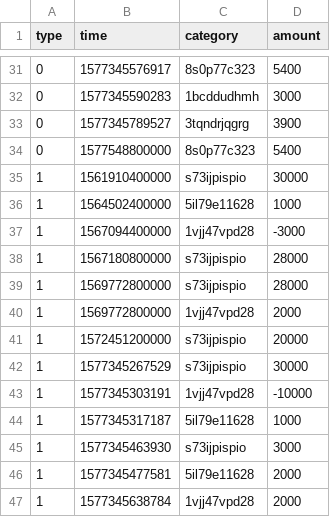
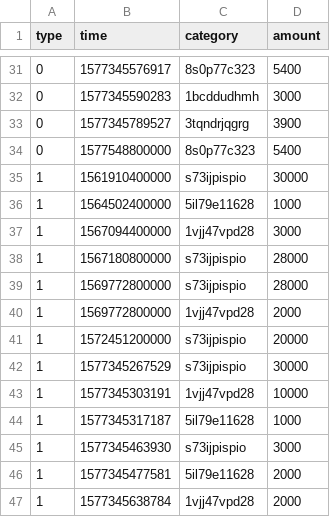
Before and after one commit to godtail/xmind-frontend-test-program, a CSV file: public/data/bills.csv, drawn as a sheet; only a part is shown, gaps mark what is left out.

```diff
--- a/public/data/bills.csv
+++ b/public/data/bills.csv
@@ -36,3 +36,3 @@ type,time,category,amount
 1,1564502400000,5il79e11628,1000
-1,1567094400000,1vjj47vpd28,-3000
+1,1567094400000,1vjj47vpd28,3000
 1,1567180800000,s73ijpispio,28000
@@ -42,3 +42,3 @@ type,time,category,amount
 1,1577345267529,s73ijpispio,30000
-1,1577345303191,1vjj47vpd28,-10000
+1,1577345303191,1vjj47vpd28,10000
 1,1577345317187,5il79e11628,1000
```
Also changed, not shown: 4 other files.
